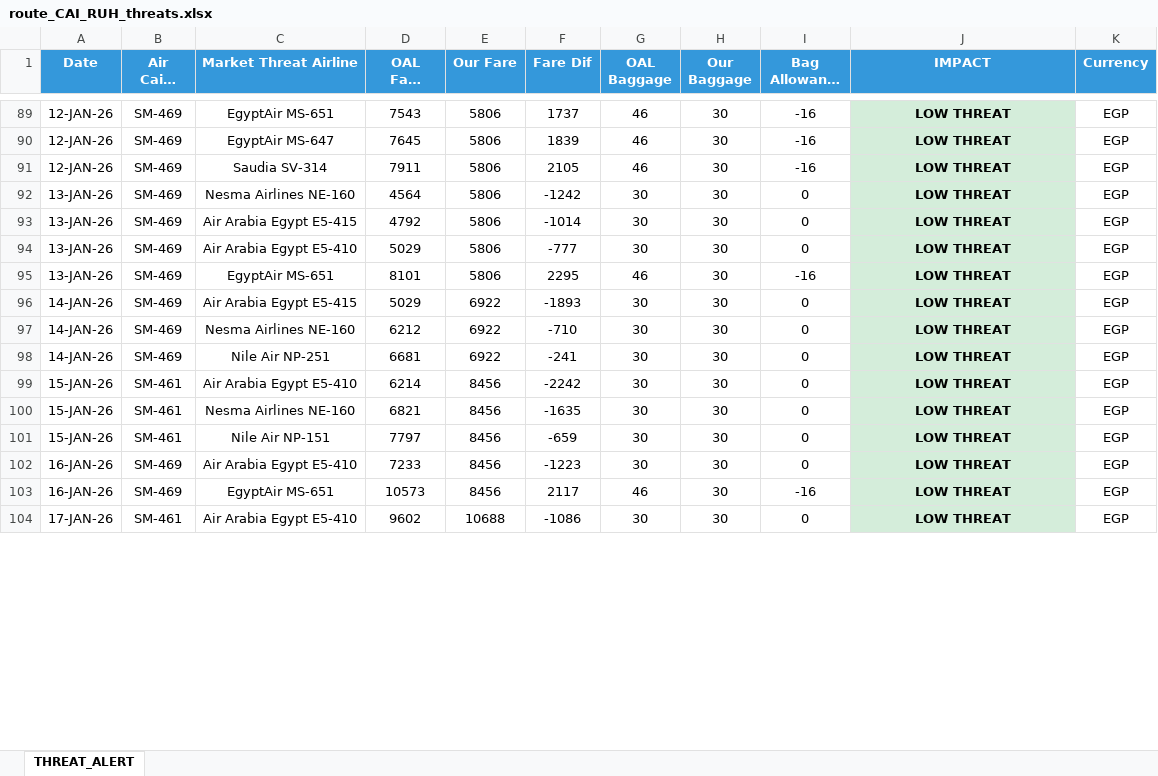
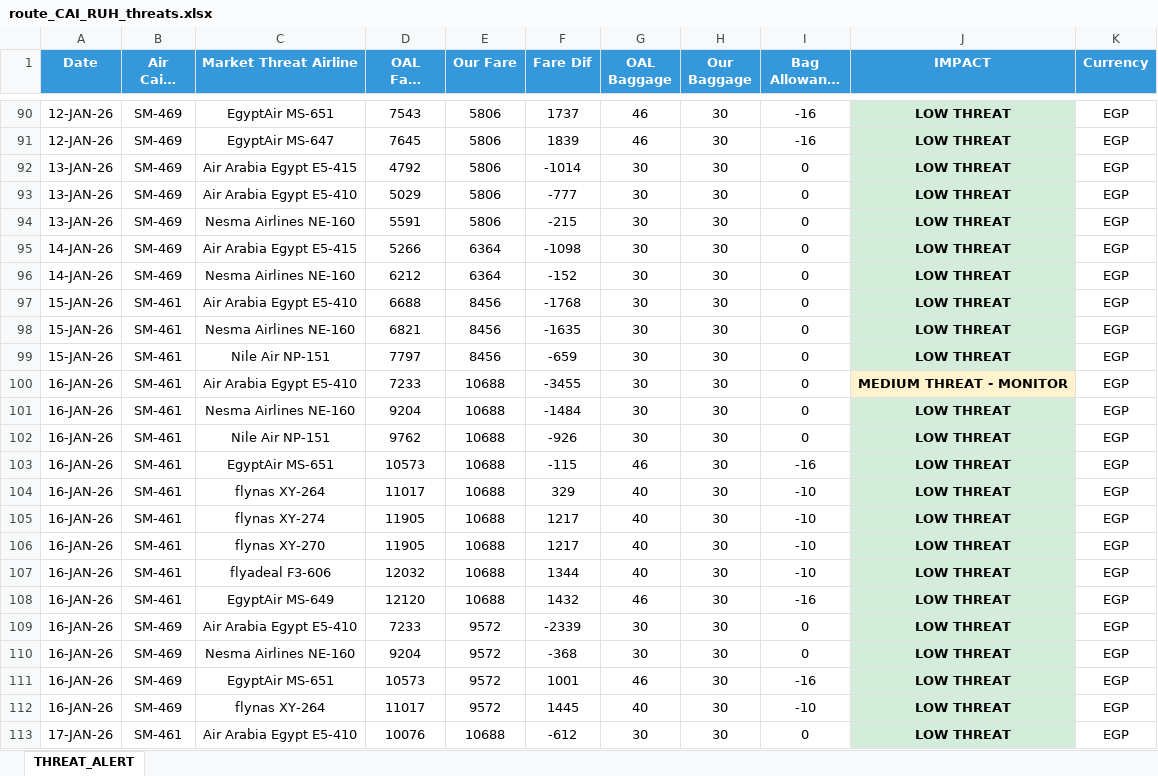
Before and after one commit to GHARIEB-AI/AirCairo, an Excel workbook: excel_routes/route_CAI_RUH_threats.xlsx, sheet THREAT_ALERT, drawn as a sheet; only a part is shown, gaps mark what is left out; long unchanged cells end in …; values as stored, in another font and other column widths than the file's, no borders; removed rows and columns are numbered as before the commit, all else as after; the diff covers the shown part only; the diff names each change by its address in the sheet, - before the commit and + after, or states it on an @@ line.

```diff
--- a/excel_routes/route_CAI_RUH_threats.xlsx (sheet THREAT_ALERT)
+++ b/excel_routes/route_CAI_RUH_threats.xlsx (sheet THREAT_ALERT)
-row 91: 12-JAN-26 | SM-469 | Saudia SV-314 | 7911 | 5806 | 2105 | 46 | 30 | -16 | LOW THREAT | EGP
-row 92: 13-JAN-26 | SM-469 | Nesma Airlines NE-160 | 4564 | 5806 | -1242 | 30 | 30 | 0 | LOW THREAT | EGP
-C94 (Market Threat Airline): EgyptAir MS-651
+C94 (Market Threat Airline): Nesma Airlines NE-160
-D94 (OAL Fare Threat): 8101
+D94 (OAL Fare Threat): 5591
-F94 (Fare Dif): 2295
+F94 (Fare Dif): -215
-G94 (OAL Baggage): 46
+G94 (OAL Baggage): 30
-I94 (Bag Allowance Dif): -16
+I94 (Bag Allowance Dif): 0
-D95 (OAL Fare Threat): 5029
+D95 (OAL Fare Threat): 5266
-E95:E96 (Our Fare): 6922
+E95:E96 (Our Fare): 6364
-F95 (Fare Dif): -1893
+F95 (Fare Dif): -1098
-F96 (Fare Dif): -710
+F96 (Fare Dif): -152
-row 98: 14-JAN-26 | SM-469 | Nile Air NP-251 | 6681 | 6922 | -241 | 30 | 30 | 0 | LOW THREAT | EGP
-D97 (OAL Fare Threat): 6214
+D97 (OAL Fare Threat): 6688
-F97 (Fare Dif): -2242
+F97 (Fare Dif): -1768
+row 100: 16-JAN-26 | SM-461 | Air Arabia Egypt E5-410 | 7233 | 10688 | -3455 | 30 | 30 | 0 | MEDIUM THREAT - MONITOR | EGP
+row 101: 16-JAN-26 | SM-461 | Nesma Airlines NE-160 | 9204 | 10688 | -1484 | 30 | 30 | 0 | LOW THREAT | EGP
+row 102: 16-JAN-26 | SM-461 | Nile Air NP-151 | 9762 | 10688 | -926 | 30 | 30 | 0 | LOW THREAT | EGP
+row 103: 16-JAN-26 | SM-461 | EgyptAir MS-651 | 10573 | 10688 | -115 | 46 | 30 | -16 | LOW THREAT | EGP
+row 104: 16-JAN-26 | SM-461 | flynas XY-264 | 11017 | 10688 | 329 | 40 | 30 | -10 | LOW THREAT | EGP
+row 105: 16-JAN-26 | SM-461 | flynas XY-274 | 11905 | 10688 | 1217 | 40 | 30 | -10 | LOW THREAT | EGP
+row 106: 16-JAN-26 | SM-461 | flynas XY-270 | 11905 | 10688 | 1217 | 40 | 30 | -10 | LOW THREAT | EGP
+row 107: 16-JAN-26 | SM-461 | flyadeal F3-606 | 12032 | 10688 | 1344 | 40 | 30 | -10 | LOW THREAT | EGP
+row 108: 16-JAN-26 | SM-461 | EgyptAir MS-649 | 12120 | 10688 | 1432 | 46 | 30 | -16 | LOW THREAT | EGP
-E109 (Our Fare): 8456
+E109 (Our Fare): 9572
-F109 (Fare Dif): -1223
+F109 (Fare Dif): -2339
+row 110: 16-JAN-26 | SM-469 | Nesma Airlines NE-160 | 9204 | 9572 | -368 | 30 | 30 | 0 | LOW THREAT | EGP
-E111 (Our Fare): 8456
+E111 (Our Fare): 9572
-F111 (Fare Dif): 2117
+F111 (Fare Dif): 1001
+row 112: 16-JAN-26 | SM-469 | flynas XY-264 | 11017 | 9572 | 1445 | 40 | 30 | -10 | LOW THREAT | EGP
-D113 (OAL Fare Threat): 9602
+D113 (OAL Fare Threat): 10076
-F113 (Fare Dif): -1086
+F113 (Fare Dif): -612
```
Also changed, not shown: 64 added rows, 21 removed rows and 49 edited cells elsewhere in this sheet, excel_routes/LOAD_FACTOR_SUMMARY.xlsx, excel_routes/route_ATZ_RUH_threats.xlsx, 40 other files.
